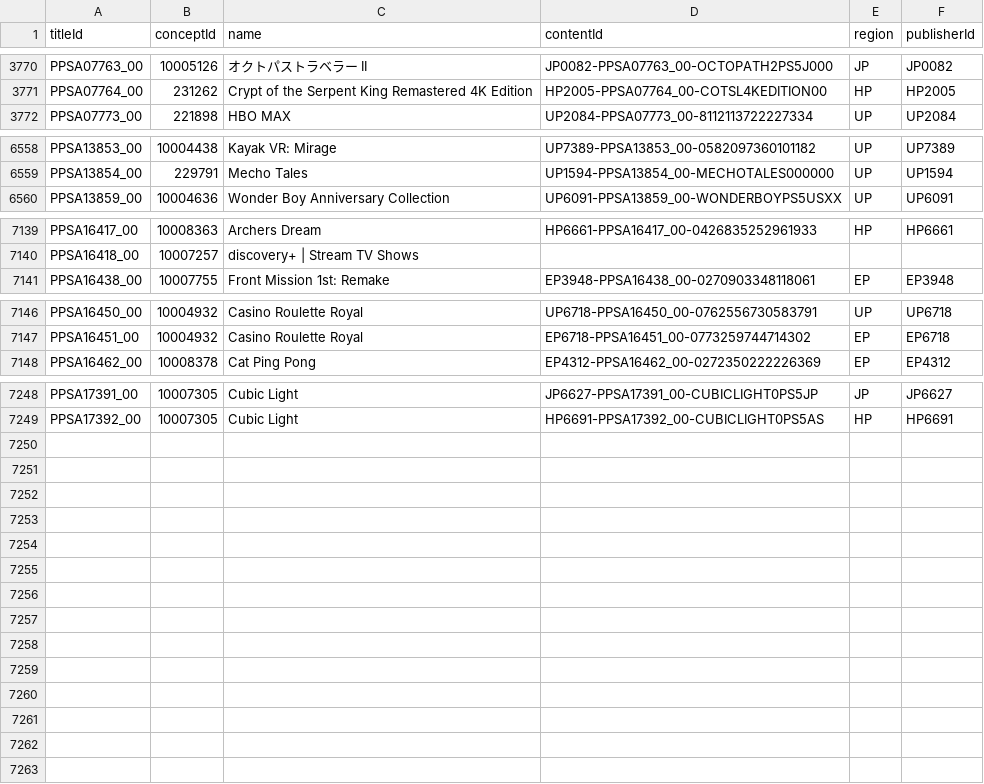
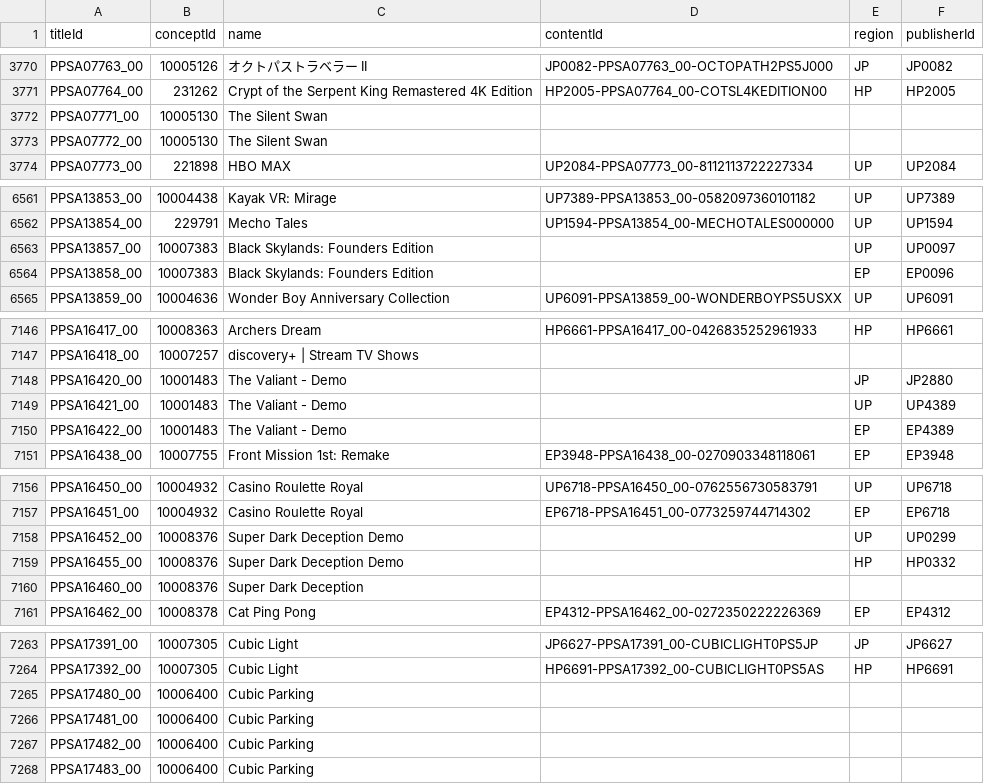
Before and after one commit to andshrew/PlayStation-Titles, a TSV file: PS5_Titles.tsv, drawn as a sheet; only a part is shown, gaps mark what is left out; the diff covers the shown part only; the diff names each change by its address in the sheet, - before the commit and + after, or states it on an @@ line.

Commit message:
Refreshed title data

```diff
--- a/PS5_Titles.tsv
+++ b/PS5_Titles.tsv
+row 3772: PPSA07771_00 | 10005130 | The Silent Swan
+row 3773: PPSA07772_00 | 10005130 | The Silent Swan
+row 6563: PPSA13857_00 | 10007383 | Black Skylands: Founders Edition |  | UP | UP0097
+row 6564: PPSA13858_00 | 10007383 | Black Skylands: Founders Edition |  | EP | EP0096
+row 7148: PPSA16420_00 | 10001483 | The Valiant - Demo |  | JP | JP2880
+row 7149: PPSA16421_00 | 10001483 | The Valiant - Demo |  | UP | UP4389
+row 7150: PPSA16422_00 | 10001483 | The Valiant - Demo |  | EP | EP4389
+row 7158: PPSA16452_00 | 10008376 | Super Dark Deception Demo |  | UP | UP0299
+row 7159: PPSA16455_00 | 10008376 | Super Dark Deception Demo |  | HP | HP0332
+row 7160: PPSA16460_00 | 10008376 | Super Dark Deception
+row 7265: PPSA17480_00 | 10006400 | Cubic Parking
+row 7266: PPSA17481_00 | 10006400 | Cubic Parking
+row 7267: PPSA17482_00 | 10006400 | Cubic Parking
+row 7268: PPSA17483_00 | 10006400 | Cubic Parking
```
Also changed, not shown: 5 added rows and 19 edited cells elsewhere in this file, PS5_Titles_by_Concept.tsv, PS5_Titles_by_Name.tsv, 32 other files.
